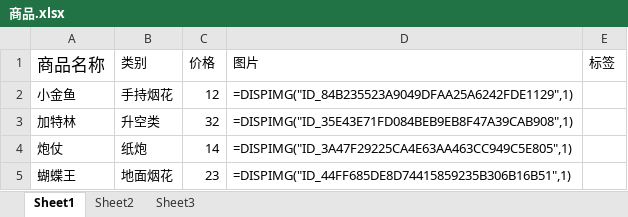
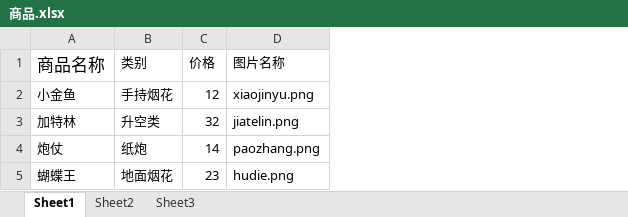
Before and after one commit to ggasam0/shopmall, an Excel workbook: backend/app/商品.xlsx, sheet Sheet1, drawn as a sheet; values as stored, in another font and other column widths than the file's, no borders; removed rows and columns are numbered as before the commit, all else as after; the diff names each change by its address in the sheet, - before the commit and + after, or states it on an @@ line.

```diff
--- a/backend/app/商品.xlsx (sheet Sheet1)
+++ b/backend/app/商品.xlsx (sheet Sheet1)
-column D (图片), rows 2-5: =DISPIMG("ID_84B235523A9049DFAA25A6242FDE1129",1) | =DISPIMG("ID_35E43E71FD084BEB9EB8F47A39CAB908",1) | =DISPIMG("ID_3A47F29225CA4E63AA463CC949C5E805",1) | =DISPIMG("ID_44FF685DE8D74415859235B306B16B51",1)
-column E (标签), empty
+column D (图片名称), rows 2-5: xiaojinyu.png | jiatelin.png | paozhang.png | hudie.png
```
Also changed, not shown: charts or pictures, 5 other files.
